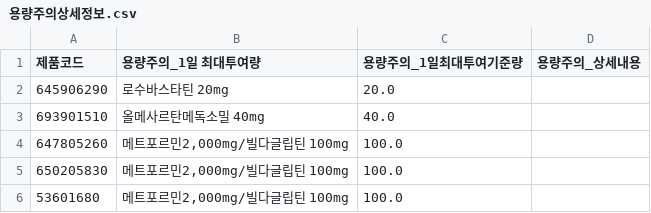
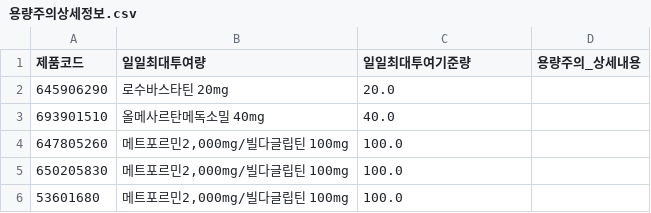
Before and after one commit to Ju0s/Prj-Polypharmacy_MediView, a CSV file: csv/용량주의상세정보.csv, drawn as a sheet; only a part is shown.

Commit message:
imput data

```diff
--- a/csv/용량주의상세정보.csv
+++ b/csv/용량주의상세정보.csv
@@ -1,2 +1,2 @@
-제품코드,용량주의_1일 최대투여량,용량주의_1일최대투여기준량,용량주의_상세내용
+제품코드,일일최대투여량,일일최대투여기준량,용량주의_상세내용
 645906290,로수바스타틴 20mg,20.0,
```
Also changed, not shown: 7 other files.
